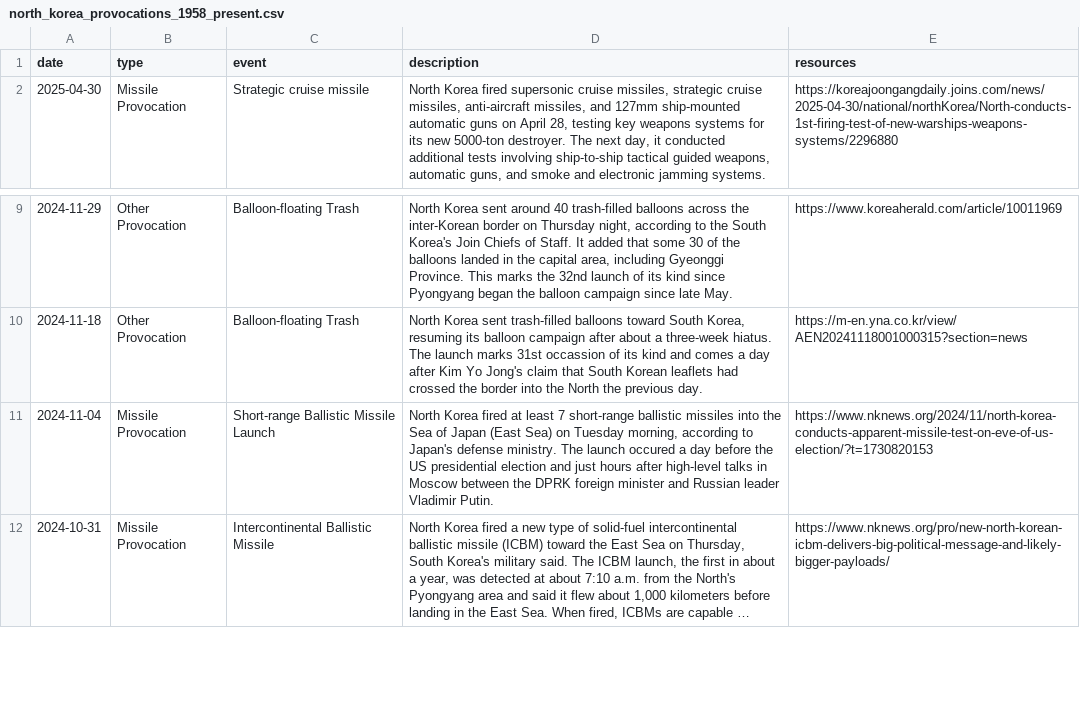
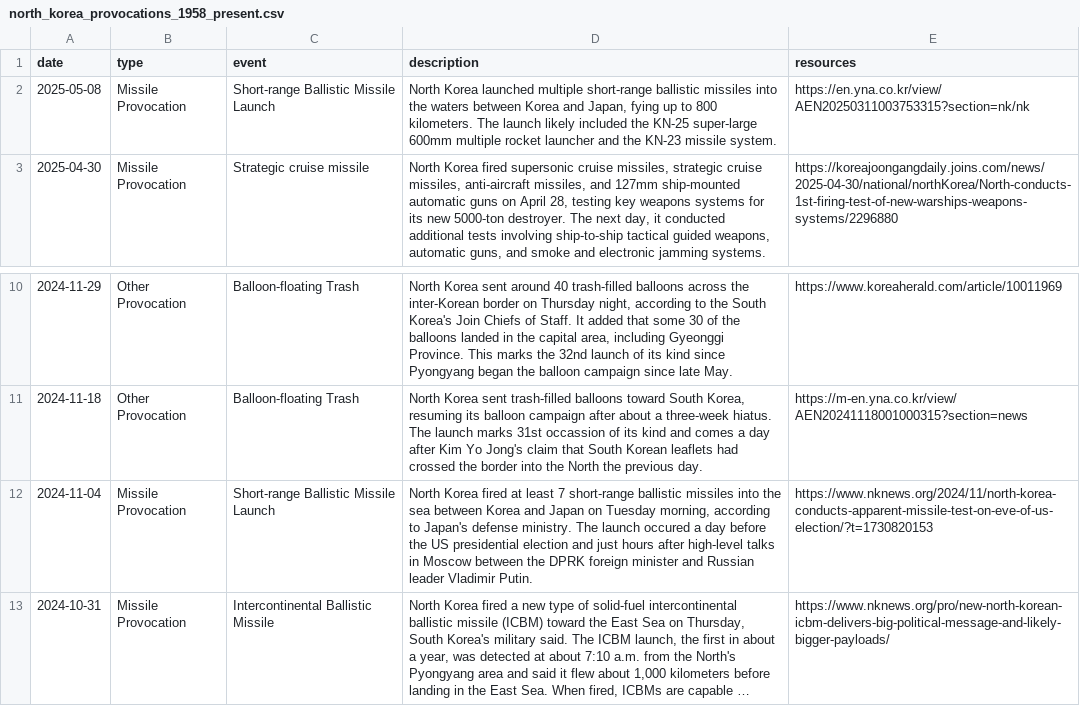
Before and after one commit to stiles/north-korea-provocations, a CSV file: data/raw/north_korea_provocations_1958_present.csv, drawn as a sheet; only a part is shown, gaps mark what is left out; long unchanged cells end in …; addresses are those after the commit; the diff names each change by its address in the sheet, - before the commit and + after, or states it on an @@ line.

```diff
--- a/data/raw/north_korea_provocations_1958_present.csv
+++ b/data/raw/north_korea_provocations_1958_present.csv
+row 2: 2025-05-08 | Missile Provocation | Short-range Ballistic Missile Launch | North Korea launched multiple short-range ballistic missiles into the waters between Korea and Japan, fying up to 800 kilometers. The launch likely included the KN-25 super-large 600mm multiple rocket launcher and the KN-23 missile system. | https://en.yna.co.kr/view/AEN20250311003753315?section=nk/nk
-D12 (description): …into the Sea of Japan (East Sea) on Tuesday…
+D12 (description): …into the sea between Korea and Japan on Tuesday…
```
Also changed, not shown: data/processed/north_korea_provocations_1958_present.csv, 2 other files.
